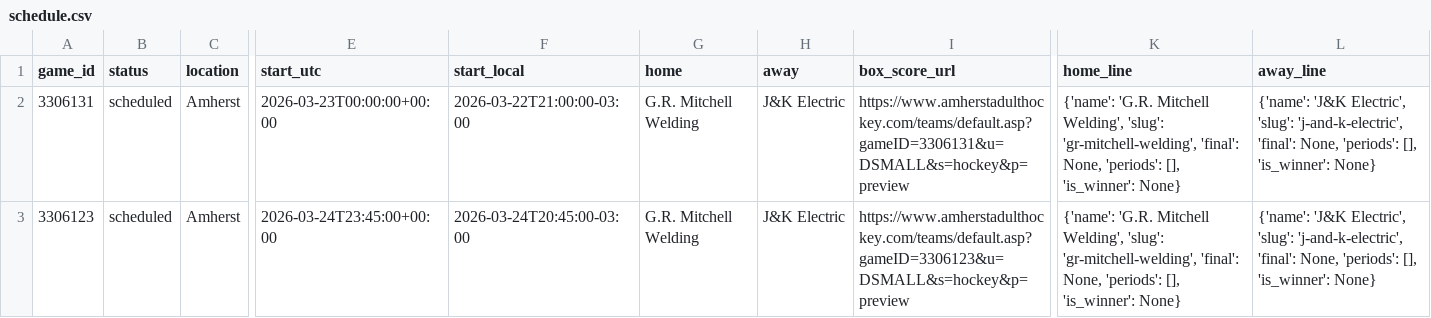
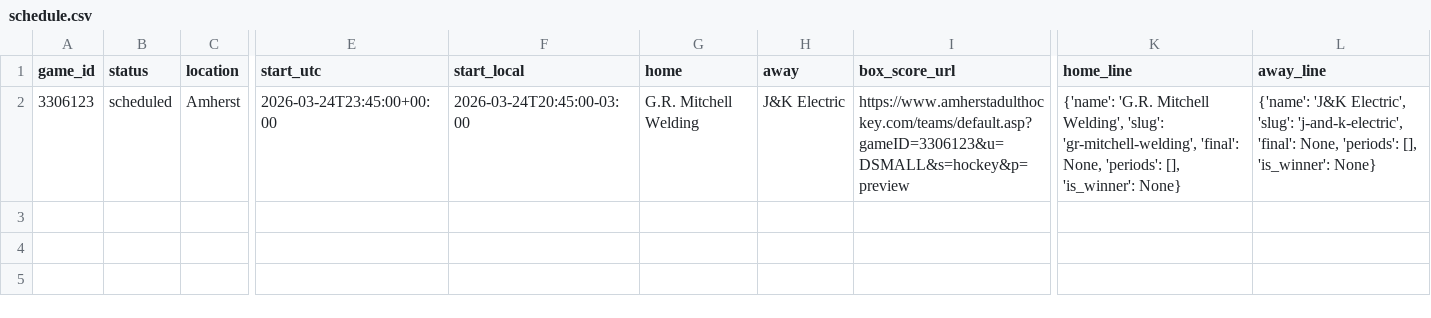
Before and after one commit to ThomasMcCrossin/aahlscraper, a CSV file: data/schedule.csv, drawn as a sheet; only a part is shown, gaps mark what is left out; rows hold the shown columns only; the diff names each change by its address in the sheet, - before the commit and + after, or states it on an @@ line.

```diff
--- a/data/schedule.csv
+++ b/data/schedule.csv
-row 2: 3306131 | scheduled | Amherst | 2026-03-23T00:00:00+00:00 | 2026-03-22T21:00:00-03:00 | G.R. Mitchell Welding | J&K Electric | https://www.amherstadulthockey.com/teams/default.asp?gameID=3306131&u=DSMALL&s=hockey&p=preview | {'name': 'G.R. Mitchell Welding', 'slug': 'gr-mitchell-welding', 'final': None, 'periods': [], 'is_winner': None} | {'name': 'J&K Electric', 'slug': 'j-and-k-electric', 'final': None, 'periods': [], 'is_winner': None}
```
Also changed, not shown: 5 other files.
